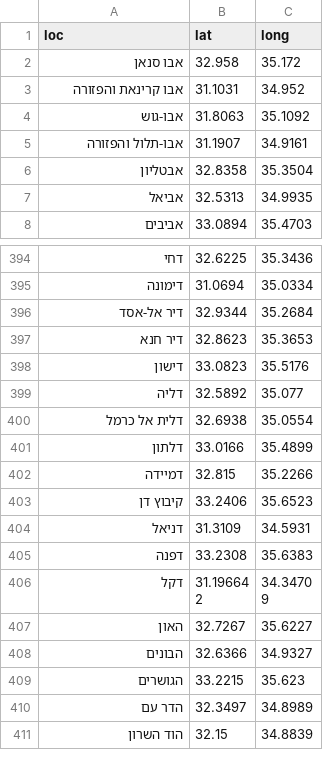
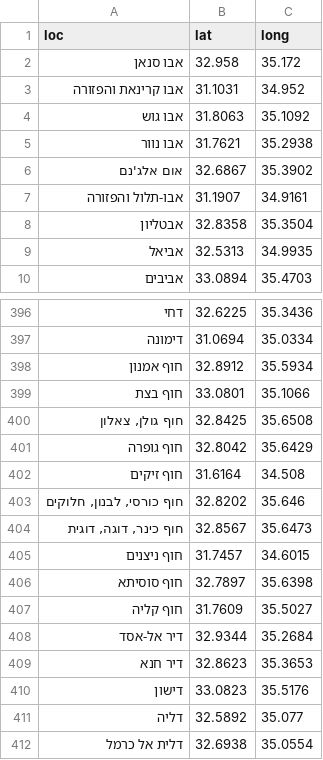
Before and after one commit to StormYoutube1/twiks, a CSV file: sks1.csv, drawn as a sheet; only a part is shown, gaps mark what is left out; the shorter side is filled out with more unchanged rows.

Commit message:
Update sks1.csv

```diff
--- a/sks1.csv
+++ b/sks1.csv
@@ -3,3 +3,5 @@ loc,lat,long
 אבו קרינאת והפזורה,31.1031,34.952
-אבו-גוש,31.8063,35.1092
+אבו גוש,31.8063,35.1092
+אבו נוור,31.7621,35.2938
+אום אלג'נם,32.6867,35.3902
 אבו-תלול והפזורה,31.1907,34.9161
@@ -395,2 +397,12 @@ loc,lat,long
 דימונה,31.0694,35.0334
+חוף אמנון,32.8912,35.5934
+חוף בצת,33.0801,35.1066
+"חוף גולן, צאלון",32.8425,35.6508
+חוף גופרה,32.8042,35.6429
+חוף זיקים,31.6164,34.508
+"חוף כורסי, לבנון, חלוקים",32.8202,35.646
+"חוף כינר, דוגה, דוגית",32.8567,35.6473
+חוף ניצנים,31.7457,34.6015
+חוף סוסיתא,32.7897,35.6398
+חוף קליה,31.7609,35.5027
 דיר אל-אסד,32.9344,35.2684
```
